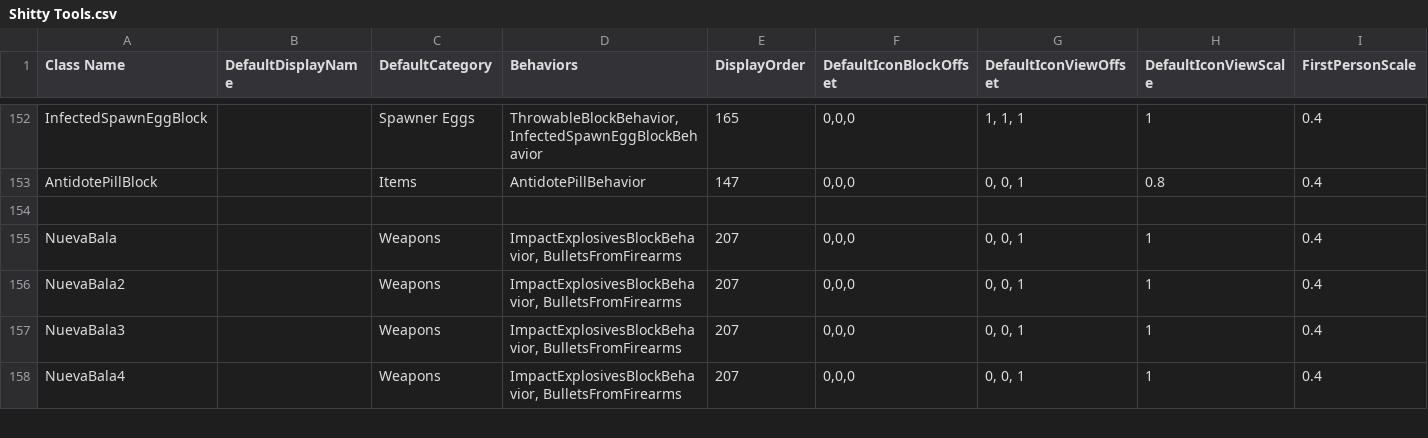
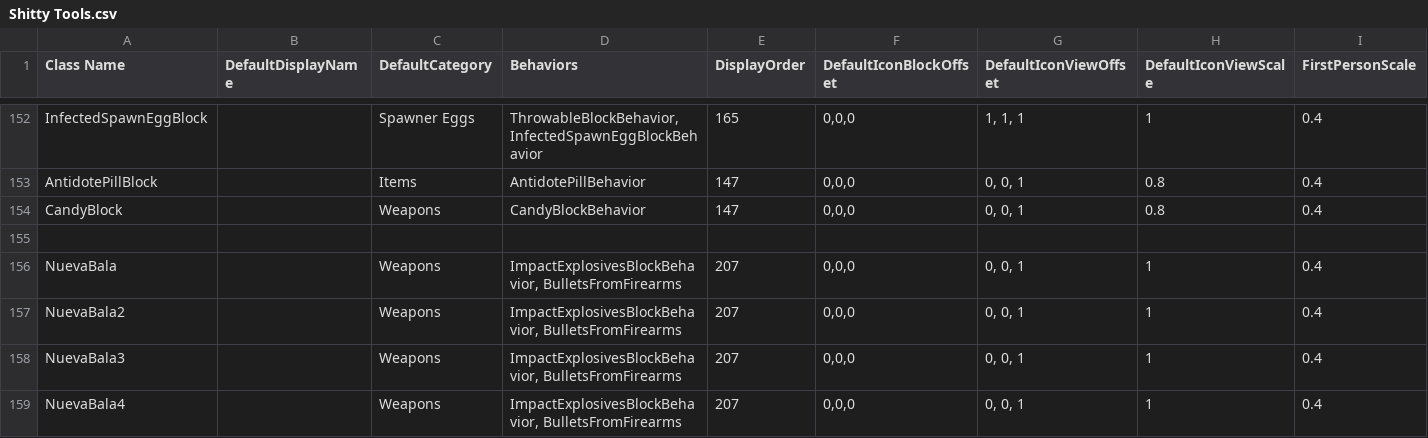
Before and after one commit to Samuelsan03/Shitty-Creatures-From-Survivalcraft-2, a CSV file: Shitty Tools.csv, drawn as a sheet; only a part is shown, gaps mark what is left out; rows hold the shown columns only; the diff names each change by its address in the sheet, - before the commit and + after, or states it on an @@ line.

Commit message:
Update Shitty Tools.csv

```diff
--- a/Shitty Tools.csv
+++ b/Shitty Tools.csv
+row 154: CandyBlock |  | Weapons | CandyBlockBehavior | 147 | 0,0,0 | 0, 0, 1 | 0.8 | 0.4
```
